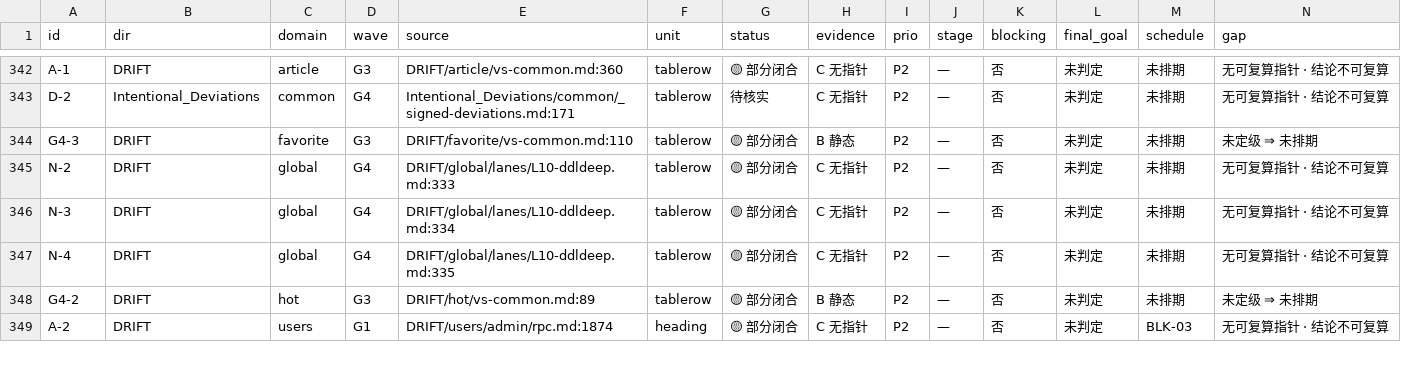
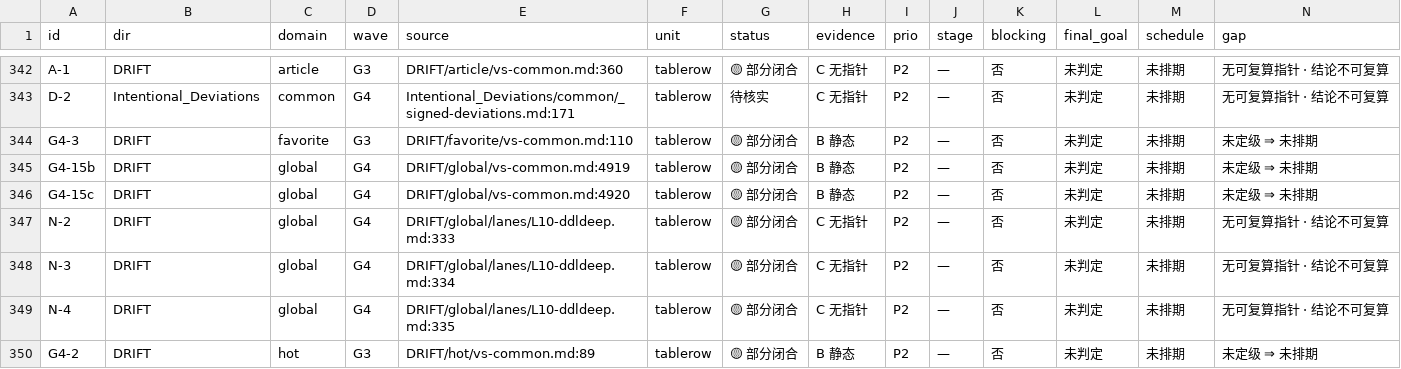
Before and after one commit to KASW-UI/RAG, a TSV file: docs/DRIFT/_cross/stage1-derivation.tsv, drawn as a sheet; only a part is shown, gaps mark what is left out; the shorter side is filled out with more unchanged rows; rows hold the shown columns only; the diff names each change by its address in the sheet, - before the commit and + after, or states it on an @@ line.

Commit message:
docs(派生层): 随 G4 Prometheus/stat 落码重生成 —— 新增 2 条（G4-15b / G4-15c，均 🟡 部分闭合 · B 静态 · P2 · wave=G4）· 消失 0 · 改列 0
依据：共享层落码已并入主干（G4 a5e730b1 + c32ed550）⇒ 派生层产物与源台账不同步 ⇒ 按纪律必须重生成。

id 级 delta：新增 2 / 消失 0 / 改列 0
- G4-15b ⇒ 共享层 RpcInterceptor 的 Stat 落点（链层位置）· 🟡 部分闭合 · 指针 DRIFT/global/vs-common.md:4919
- G4-15c ⇒ GoStyleRpcProtectionChain + service/common/pom.xml · 🟡 部分闭合 · 指针 DRIFT/global/vs-common.md:4920

守门读数
- 派生层 --check EXIT=0（产物与源台账同步）
- 指针棘轮 EXIT=0 · 存量例外 237 ⇒ 当前 237 ⇒ 新增 0 条漂移
- 真缺口 A/B 类未排期 = 0（阶段一范围内无漏排）
- 未定级 417→419 · 其中「开放状态且无阶段归属」1→3（正是这 2 条 P2 项 ⇒ 不阻塞阶段一）

```diff
--- a/docs/DRIFT/_cross/stage1-derivation.tsv
+++ b/docs/DRIFT/_cross/stage1-derivation.tsv
+row 345: G4-15b | DRIFT | global | G4 | DRIFT/global/vs-common.md:4919 | tablerow | 🟡 部分闭合 | B 静态 | P2 | — | 否 | 未判定 | 未排期 | 未定级 ⇒ 未排期
+row 346: G4-15c | DRIFT | global | G4 | DRIFT/global/vs-common.md:4920 | tablerow | 🟡 部分闭合 | B 静态 | P2 | — | 否 | 未判定 | 未排期 | 未定级 ⇒ 未排期
```
Also changed, not shown: 1 other file.
